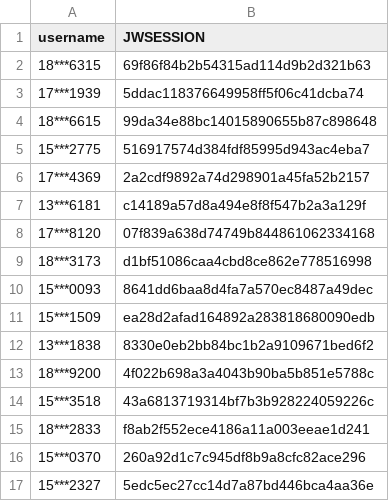
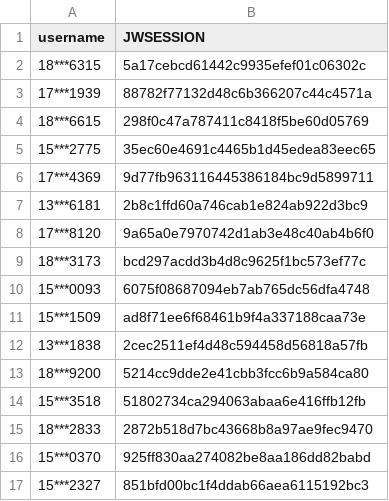
Before and after one commit to wangyuxiang123/XPUWeeklypunch, a CSV file: jwsession.csv, drawn as a sheet.

Commit message:
update

```diff
--- a/jwsession.csv
+++ b/jwsession.csv
@@ -1,17 +1,17 @@
 username,JWSESSION
-18***6315,69f86f84b2b54315ad114d9b2d321b63
-17***1939,5ddac118376649958ff5f06c41dcba74
-18***6615,99da34e88bc14015890655b87c898648
-15***2775,516917574d384fdf85995d943ac4eba7
-17***4369,2a2cdf9892a74d298901a45fa52b2157
-13***6181,c14189a57d8a494e8f8f547b2a3a129f
-17***8120,07f839a638d74749b844861062334168
-18***3173,d1bf51086caa4cbd8ce862e778516998
-15***0093,8641dd6baa8d4fa7a570ec8487a49dec
-15***1509,ea28d2afad164892a283818680090edb
-13***1838,8330e0eb2bb84bc1b2a9109671bed6f2
-18***9200,4f022b698a3a4043b90ba5b851e5788c
-15***3518,43a6813719314bf7b3b928224059226c
-18***2833,f8ab2f552ece4186a11a003eeae1d241
-15***0370,260a92d1c7c945df8b9a8cfc82ace296
-15***2327,5edc5ec27cc14d7a87bd446bca4aa36e
+18***6315,5a17cebcd61442c9935efef01c06302c
+17***1939,88782f77132d48c6b366207c44c4571a
+18***6615,298f0c47a787411c8418f5be60d05769
+15***2775,35ec60e4691c4465b1d45edea83eec65
+17***4369,9d77fb963116445386184bc9d5899711
+13***6181,2b8c1ffd60a746cab1e824ab922d3bc9
+17***8120,9a65a0e7970742d1ab3e48c40ab4b6f0
+18***3173,bcd297acdd3b4d8c9625f1bc573ef77c
+15***0093,6075f08687094eb7ab765dc56dfa4748
+15***1509,ad8f71ee6f68461b9f4a337188caa73e
+13***1838,2cec2511ef4d48c594458d56818a57fb
+18***9200,5214cc9dde2e41cbb3fcc6b9a584ca80
+15***3518,51802734ca294063abaa6e416ffb12fb
+18***2833,2872b518d7bc43668b8a97ae9fec9470
+15***0370,925ff830aa274082be8aa186dd82babd
+15***2327,851bfd00bc1f4ddab66aea6115192bc3
```
